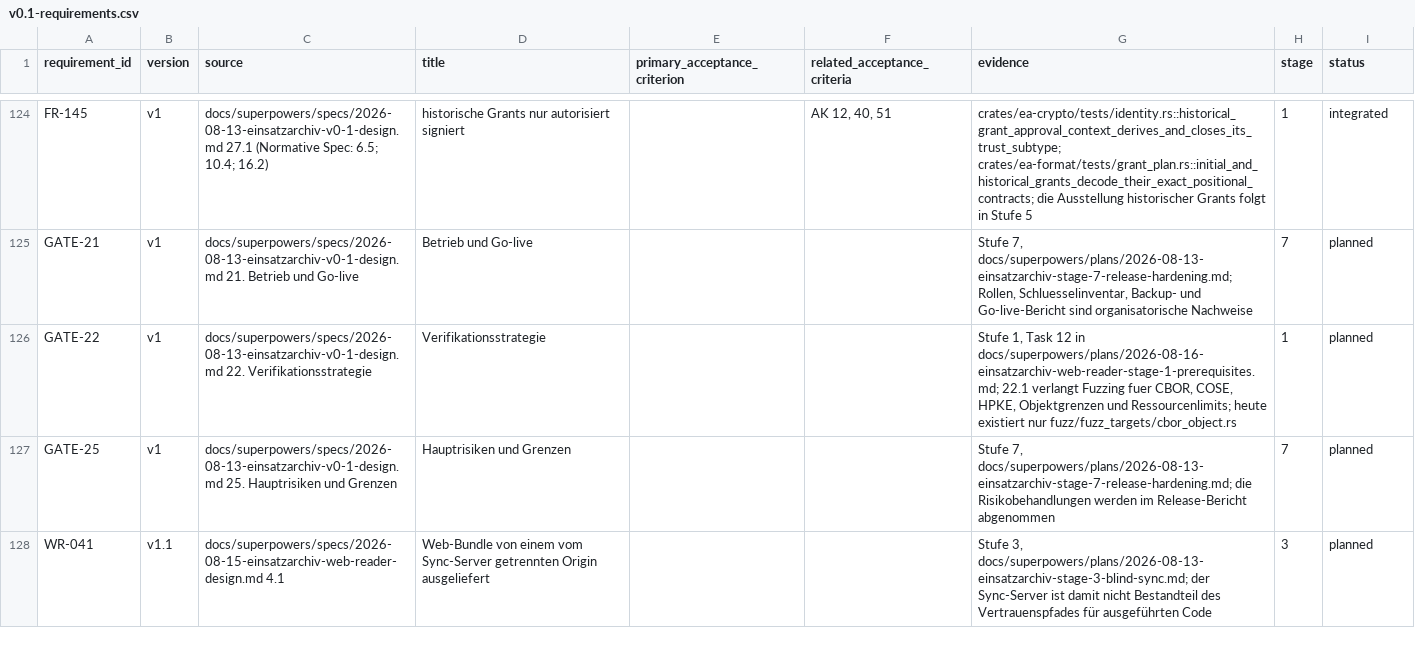
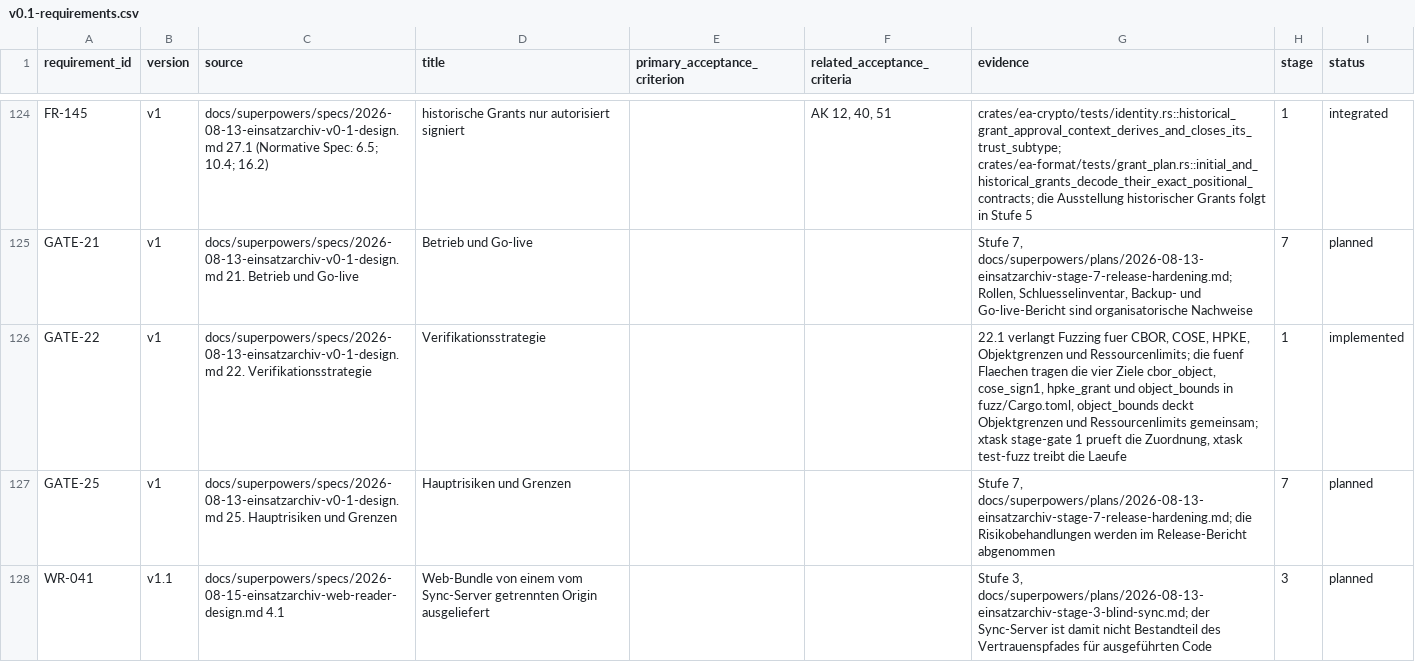
Before and after one commit to rubenvitt/einsatztagebuch, a CSV file: docs/traceability/v0.1-requirements.csv, drawn as a sheet; only a part is shown, gaps mark what is left out.

```diff
--- a/docs/traceability/v0.1-requirements.csv
+++ b/docs/traceability/v0.1-requirements.csv
@@ -125,3 +125,3 @@
 "GATE-21","v1","docs/superpowers/specs/2026-08-13-einsatzarchiv-v0-1-design.md 21. Betrieb und Go-live","Betrieb und Go-live","","","Stufe 7, docs/superpowers/plans/2026-08-13-einsatzarchiv-stage-7-release-hardening.md; Rollen, Schluesselinventar, Backup- und Go-live-Bericht sind organisatorische Nachweise","7","planned"
-"GATE-22","v1","docs/superpowers/specs/2026-08-13-einsatzarchiv-v0-1-design.md 22. Verifikationsstrategie","Verifikationsstrategie","","","Stufe 1, Task 12 in docs/superpowers/plans/2026-08-16-einsatzarchiv-web-reader-stage-1-prerequisites.md; 22.1 verlangt Fuzzing fuer CBOR, COSE, HPKE, Objektgrenzen und Ressourcenlimits; heute existiert nur fuzz/fuzz_targets/cbor_object.rs","1","planned"
+"GATE-22","v1","docs/superpowers/specs/2026-08-13-einsatzarchiv-v0-1-design.md 22. Verifikationsstrategie","Verifikationsstrategie","","","22.1 verlangt Fuzzing fuer CBOR, COSE, HPKE, Objektgrenzen und Ressourcenlimits; die fuenf Flaechen tragen die vier Ziele cbor_object, cose_sign1, hpke_grant und object_bounds in fuzz/Cargo.toml, object_bounds deckt Objektgrenzen und Ressourcenlimits gemeinsam; xtask stage-gate 1 prueft die Zuordnung, xtask test-fuzz treibt die Laeufe","1","implemented"
 "GATE-25","v1","docs/superpowers/specs/2026-08-13-einsatzarchiv-v0-1-design.md 25. Hauptrisiken und Grenzen","Hauptrisiken und Grenzen","","","Stufe 7, docs/superpowers/plans/2026-08-13-einsatzarchiv-stage-7-release-hardening.md; die Risikobehandlungen werden im Release-Bericht abgenommen","7","planned"
```
Also changed, not shown: 7 other files.
